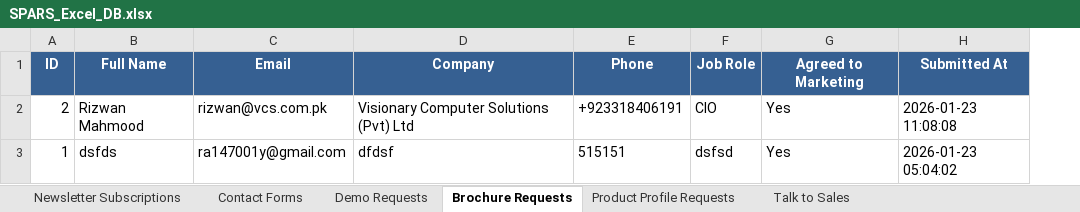
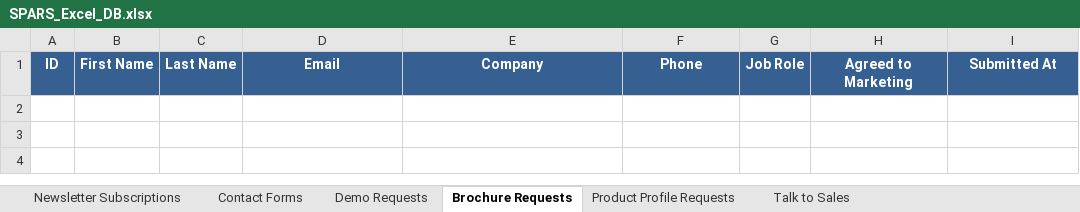
Before and after one commit to vcspars/sparsweb-backend, an Excel workbook: backend/exports/SPARS_Excel_DB.xlsx, sheet Brochure Requests, drawn as a sheet; values as stored, in another font and other column widths than the file's, no borders; removed rows and columns are numbered as before the commit, all else as after; the diff names each change by its address in the sheet, - before the commit and + after, or states it on an @@ line.

```diff
--- a/backend/exports/SPARS_Excel_DB.xlsx (sheet Brochure Requests)
+++ b/backend/exports/SPARS_Excel_DB.xlsx (sheet Brochure Requests)
-column B, row 1: Full Name
+column B, row 1: First Name
+column C, row 1: Last Name
-row 2: 2 | Rizwan Mahmood | rizwan@vcs.com.pk | Visionary Computer Solutions (Pvt) Ltd | +923318406191 | CIO | Yes | 2026-01-23 11:08:08
-row 3: 1 | dsfds | ra147001y@gmail.com | dfdsf | 515151 | dsfsd | Yes | 2026-01-23 05:04:02
```
Also changed, not shown: sheet Demo Requests, sheet Talk to Sales, sheet Contact Forms, sheet Newsletter Subscriptions, sheet Product Profile Requests, 14 other files.
